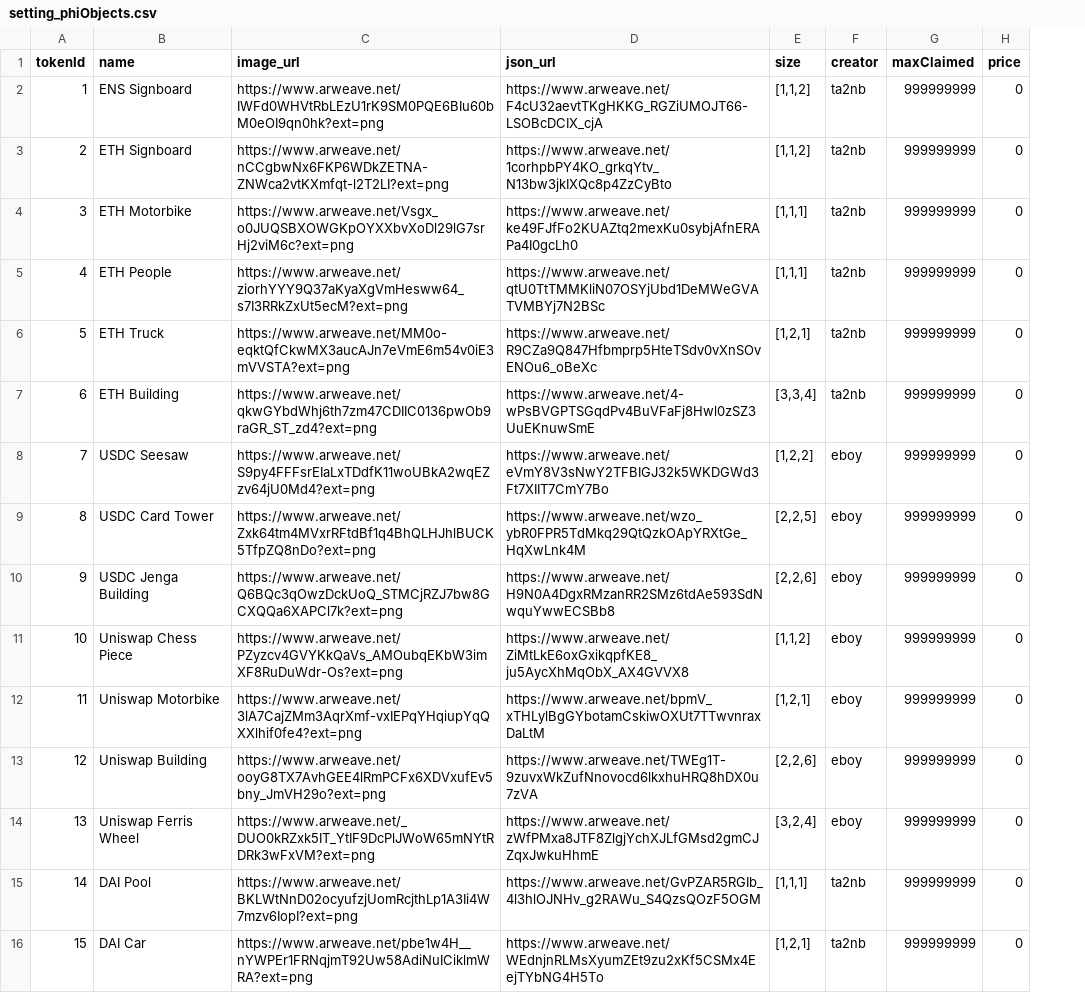
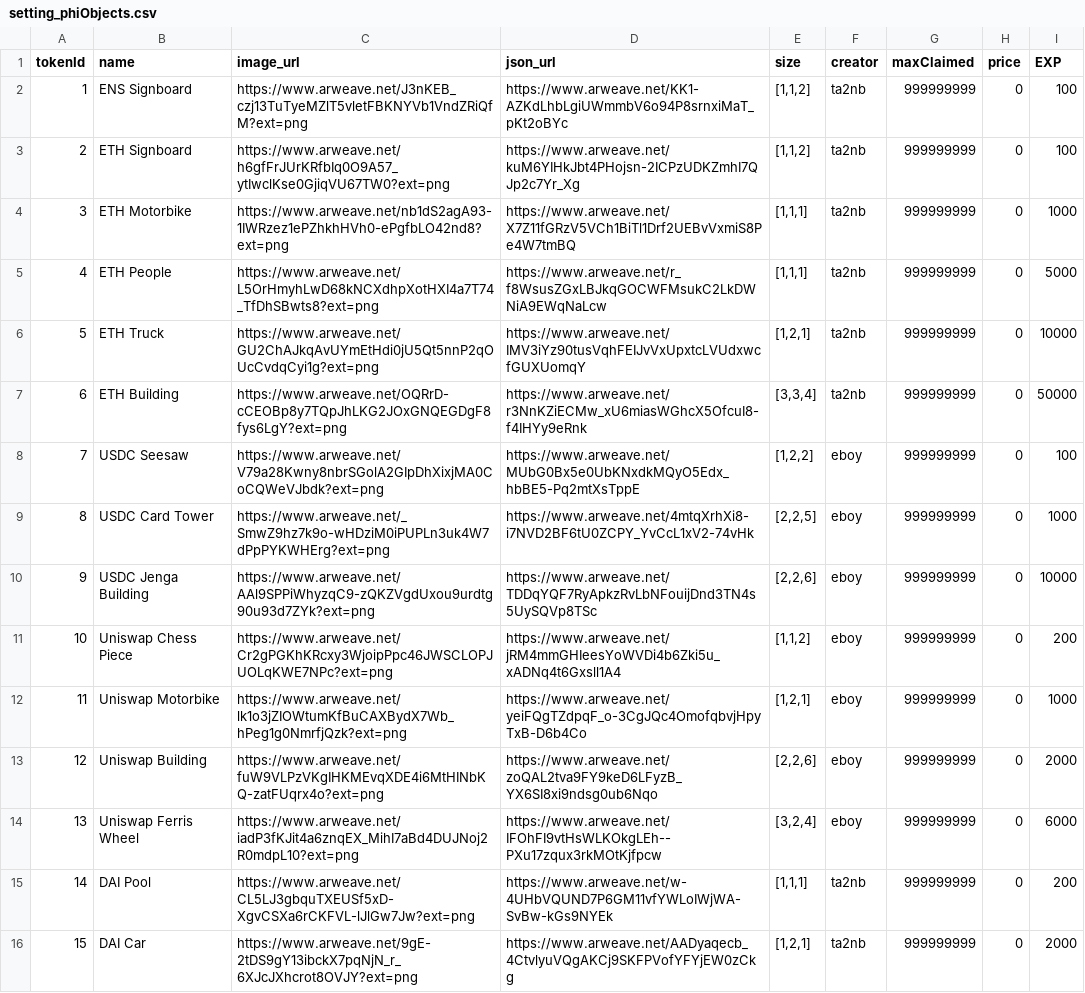
Before and after one commit to ZaK3939/test-philand, a CSV file: tasks/scripts/csv/setting_phiObjects.csv, drawn as a sheet; only a part is shown; the diff covers the shown part only; the diff names each change by its address in the sheet, - before the commit and + after, or states it on an @@ line.

```diff
--- a/tasks/scripts/csv/setting_phiObjects.csv
+++ b/tasks/scripts/csv/setting_phiObjects.csv
+column I (EXP), rows 2-16: 100 | 100 | 1000 | 5000 | 10000 | 50000 | 100 | 1000 | 10000 | 200 | 1000 | 2000 | 6000 | 200 | 2000
-C2 (image_url): https://www.arweave.net/IWFd0WHVtRbLEzU1rK9SM0PQE6BIu60bM0eOI9qn0hk?ext=png
+C2 (image_url): https://www.arweave.net/J3nKEB_czj13TuTyeMZlT5vletFBKNYVb1VndZRiQfM?ext=png
-D2 (json_url): https://www.arweave.net/F4cU32aevtTKgHKKG_RGZiUMOJT66-LSOBcDCIX_cjA
+D2 (json_url): https://www.arweave.net/KK1-AZKdLhbLgiUWmmbV6o94P8srnxiMaT_pKt2oBYc
-C3 (image_url): https://www.arweave.net/nCCgbwNx6FKP6WDkZETNA-ZNWca2vtKXmfqt-l2T2LI?ext=png
+C3 (image_url): https://www.arweave.net/h6gfFrJUrKRfbIq0O9A57_ytIwclKse0GjiqVU67TW0?ext=png
-D3 (json_url): https://www.arweave.net/1corhpbPY4KO_grkqYtv_N13bw3jkIXQc8p4ZzCyBto
+D3 (json_url): https://www.arweave.net/kuM6YIHkJbt4PHojsn-2ICPzUDKZmhI7QJp2c7Yr_Xg
-C4 (image_url): https://www.arweave.net/Vsgx_o0JUQSBXOWGKpOYXXbvXoDl29lG7srHj2viM6c?ext=png
+C4 (image_url): https://www.arweave.net/nb1dS2agA93-1IWRzez1ePZhkhHVh0-ePgfbLO42nd8?ext=png
-D4 (json_url): https://www.arweave.net/ke49FJfFo2KUAZtq2mexKu0sybjAfnERAPa4I0gcLh0
+D4 (json_url): https://www.arweave.net/X7Z11fGRzV5VCh1BiTl1Drf2UEBvVxmiS8Pe4W7tmBQ
-C5 (image_url): https://www.arweave.net/ziorhYYY9Q37aKyaXgVmHesww64_s7I3RRkZxUt5ecM?ext=png
+C5 (image_url): https://www.arweave.net/L5OrHmyhLwD68kNCXdhpXotHXI4a7T74_TfDhSBwts8?ext=png
-D5 (json_url): https://www.arweave.net/qtU0TtTMMKliN07OSYjUbd1DeMWeGVATVMBYj7N2BSc
+D5 (json_url): https://www.arweave.net/r_f8WsusZGxLBJkqGOCWFMsukC2LkDWNiA9EWqNaLcw
-C6 (image_url): https://www.arweave.net/MM0o-eqktQfCkwMX3aucAJn7eVmE6m54v0iE3mVVSTA?ext=png
+C6 (image_url): https://www.arweave.net/GU2ChAJkqAvUYmEtHdi0jU5Qt5nnP2qOUcCvdqCyi1g?ext=png
-D6 (json_url): https://www.arweave.net/R9CZa9Q847Hfbmprp5HteTSdv0vXnSOvENOu6_oBeXc
+D6 (json_url): https://www.arweave.net/IMV3iYz90tusVqhFEIJvVxUpxtcLVUdxwcfGUXUomqY
-C7 (image_url): https://www.arweave.net/qkwGYbdWhj6th7zm47CDIIC0136pwOb9raGR_ST_zd4?ext=png
+C7 (image_url): https://www.arweave.net/OQRrD-cCEOBp8y7TQpJhLKG2JOxGNQEGDgF8fys6LgY?ext=png
-D7 (json_url): https://www.arweave.net/4-wPsBVGPTSGqdPv4BuVFaFj8Hwl0zSZ3UuEKnuwSmE
+D7 (json_url): https://www.arweave.net/r3NnKZiECMw_xU6miasWGhcX5OfcuI8-f4IHYy9eRnk
-C8 (image_url): https://www.arweave.net/S9py4FFFsrEIaLxTDdfK11woUBkA2wqEZzv64jU0Md4?ext=png
+C8 (image_url): https://www.arweave.net/V79a28Kwny8nbrSGolA2GIpDhXixjMA0CoCQWeVJbdk?ext=png
-D8 (json_url): https://www.arweave.net/eVmY8V3sNwY2TFBIGJ32k5WKDGWd3Ft7XIIT7CmY7Bo
+D8 (json_url): https://www.arweave.net/MUbG0Bx5e0UbKNxdkMQyO5Edx_hbBE5-Pq2mtXsTppE
-C9 (image_url): https://www.arweave.net/Zxk64tm4MVxrRFtdBf1q4BhQLHJhlBUCK5TfpZQ8nDo?ext=png
+C9 (image_url): https://www.arweave.net/_SmwZ9hz7k9o-wHDziM0iPUPLn3uk4W7dPpPYKWHErg?ext=png
-D9 (json_url): https://www.arweave.net/wzo_ybR0FPR5TdMkq29QtQzkOApYRXtGe_HqXwLnk4M
+D9 (json_url): https://www.arweave.net/4mtqXrhXi8-i7NVD2BF6tU0ZCPY_YvCcL1xV2-74vHk
-C10 (image_url): https://www.arweave.net/Q6BQc3qOwzDckUoQ_STMCjRZJ7bw8GCXQQa6XAPCl7k?ext=png
+C10 (image_url): https://www.arweave.net/AAl9SPPiWhyzqC9-zQKZVgdUxou9urdtg90u93d7ZYk?ext=png
-D10 (json_url): https://www.arweave.net/H9N0A4DgxRMzanRR2SMz6tdAe593SdNwquYwwECSBb8
+D10 (json_url): https://www.arweave.net/TDDqYQF7RyApkzRvLbNFouijDnd3TN4s5UySQVp8TSc
-C11 (image_url): https://www.arweave.net/PZyzcv4GVYKkQaVs_AMOubqEKbW3imXF8RuDuWdr-Os?ext=png
+C11 (image_url): https://www.arweave.net/Cr2gPGKhKRcxy3WjoipPpc46JWSCLOPJUOLqKWE7NPc?ext=png
-D11 (json_url): https://www.arweave.net/ZiMtLkE6oxGxikqpfKE8_ju5AycXhMqObX_AX4GVVX8
+D11 (json_url): https://www.arweave.net/jRM4mmGHIeesYoWVDi4b6Zki5u_xADNq4t6Gxsll1A4
-C12 (image_url): https://www.arweave.net/3lA7CajZMm3AqrXmf-vxIEPqYHqiupYqQXXlhif0fe4?ext=png
+C12 (image_url): https://www.arweave.net/lk1o3jZIOWtumKfBuCAXBydX7Wb_hPeg1g0NmrfjQzk?ext=png
-D12 (json_url): https://www.arweave.net/bpmV_xTHLylBgGYbotamCskiwOXUt7TTwvnraxDaLtM
+D12 (json_url): https://www.arweave.net/yeiFQgTZdpqF_o-3CgJQc4OmofqbvjHpyTxB-D6b4Co
-C13 (image_url): https://www.arweave.net/ooyG8TX7AvhGEE4lRmPCFx6XDVxufEv5bny_JmVH29o?ext=png
+C13 (image_url): https://www.arweave.net/fuW9VLPzVKgIHKMEvqXDE4i6MtHINbKQ-zatFUqrx4o?ext=png
-D13 (json_url): https://www.arweave.net/TWEg1T-9zuvxWkZufNnovocd6lkxhuHRQ8hDX0u7zVA
+D13 (json_url): https://www.arweave.net/zoQAL2tva9FY9keD6LFyzB_YX6SI8xi9ndsg0ub6Nqo
-C14 (image_url): https://www.arweave.net/_DUO0kRZxk5IT_YtIF9DcPlJWoW65mNYtRDRk3wFxVM?ext=png
+C14 (image_url): https://www.arweave.net/iadP3fKJit4a6znqEX_MihI7aBd4DUJNoj2R0mdpL10?ext=png
-D14 (json_url): https://www.arweave.net/zWfPMxa8JTF8ZlgjYchXJLfGMsd2gmCJZqxJwkuHhmE
+D14 (json_url): https://www.arweave.net/IFOhFI9vtHsWLKOkgLEh--PXu17zqux3rkMOtKjfpcw
-C15 (image_url): https://www.arweave.net/BKLWtNnD02ocyufzjUomRcjthLp1A3Ii4W7mzv6IopI?ext=png
+C15 (image_url): https://www.arweave.net/CL5LJ3gbquTXEUSf5xD-XgvCSXa6rCKFVL-lJlGw7Jw?ext=png
-D15 (json_url): https://www.arweave.net/GvPZAR5RGIb_4l3hlOJNHv_g2RAWu_S4QzsQOzF5OGM
+D15 (json_url): https://www.arweave.net/w-4UHbVQUND7P6GM11vfYWLoIWjWA-SvBw-kGs9NYEk
-C16 (image_url): https://www.arweave.net/pbe1w4H__nYWPEr1FRNqjmT92Uw58AdiNuICiklmWRA?ext=png
+C16 (image_url): https://www.arweave.net/9gE-2tDS9gY13ibckX7pqNjN_r_6XJcJXhcrot8OVJY?ext=png
-D16 (json_url): https://www.arweave.net/WEdnjnRLMsXyumZEt9zu2xKf5CSMx4EejTYbNG4H5To
+D16 (json_url): https://www.arweave.net/AADyaqecb_4CtvlyuVQgAKCj9SKFPVofYFYjEW0zCkg
```
Also changed, not shown: 11 added rows and 20 edited cells elsewhere in this file, tasks/scripts/csv/setting_freeObjects.csv, 8 other files.
